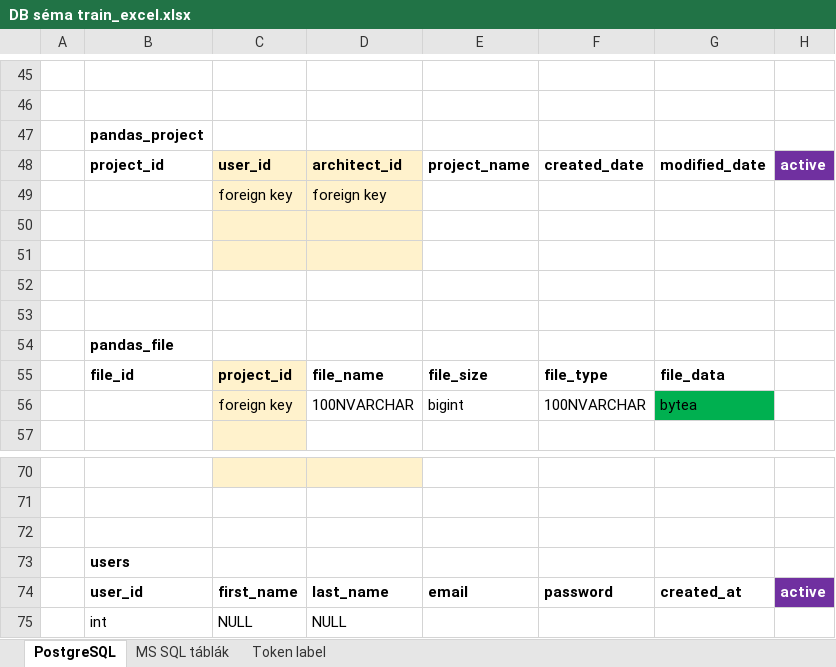
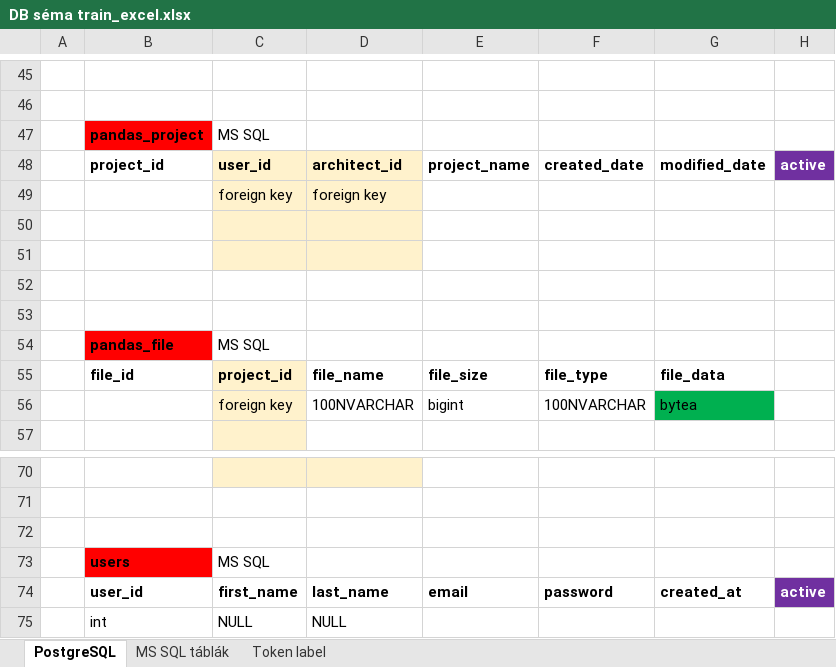
Before and after one commit to ejanos/strabag, an Excel workbook: DB séma train_excel.xlsx, sheet PostgreSQL, drawn as a sheet; only a part is shown, gaps mark what is left out; values as stored, in another font and other column widths than the file's, no borders; charts and pictures not drawn; the diff names each change by its address in the sheet, - before the commit and + after, or states it on an @@ line.

```diff
--- a/DB séma train_excel.xlsx (sheet PostgreSQL)
+++ b/DB séma train_excel.xlsx (sheet PostgreSQL)
-B47 fill: none
+B47 fill: #FF0000
-C47: (empty)
+C47: MS SQL
-B54 fill: none
+B54 fill: #FF0000
-C54: (empty)
+C54: MS SQL
-B73 fill: none
+B73 fill: #FF0000
-C73: (empty)
+C73: MS SQL
```
Also changed, not shown: 7 other files.
